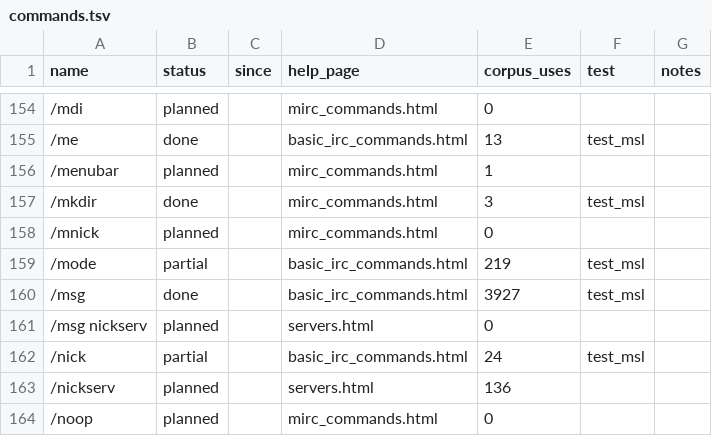
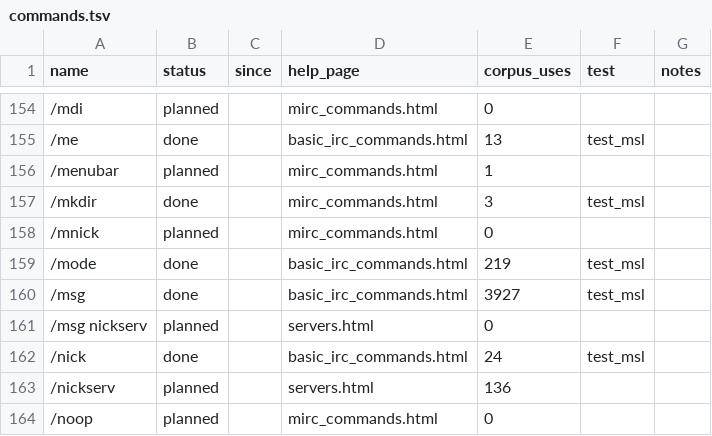
Before and after one commit to JawshTheDark/mmmmmmmmmmmmIRC, a TSV file: tools/parity/data/commands.tsv, drawn as a sheet; only a part is shown, gaps mark what is left out; the diff covers the shown part only.

```diff
--- a/tools/parity/data/commands.tsv
+++ b/tools/parity/data/commands.tsv
@@ -158,6 +158,6 @@ name	status	since	help_page	corpus_uses	test	notes
 /mnick	planned		mirc_commands.html	0		
-/mode	partial		basic_irc_commands.html	219	test_msl	
+/mode	done		basic_irc_commands.html	219	test_msl	
 /msg	done		basic_irc_commands.html	3927	test_msl	
 /msg nickserv	planned		servers.html	0		
-/nick	partial		basic_irc_commands.html	24	test_msl	
+/nick	done		basic_irc_commands.html	24	test_msl	
 /nickserv	planned		servers.html	136		
```
Also changed, not shown: 22 edited cells elsewhere in this file, tools/parity/data/features.tsv, tools/parity/data/identifiers.tsv, 2 other files.
